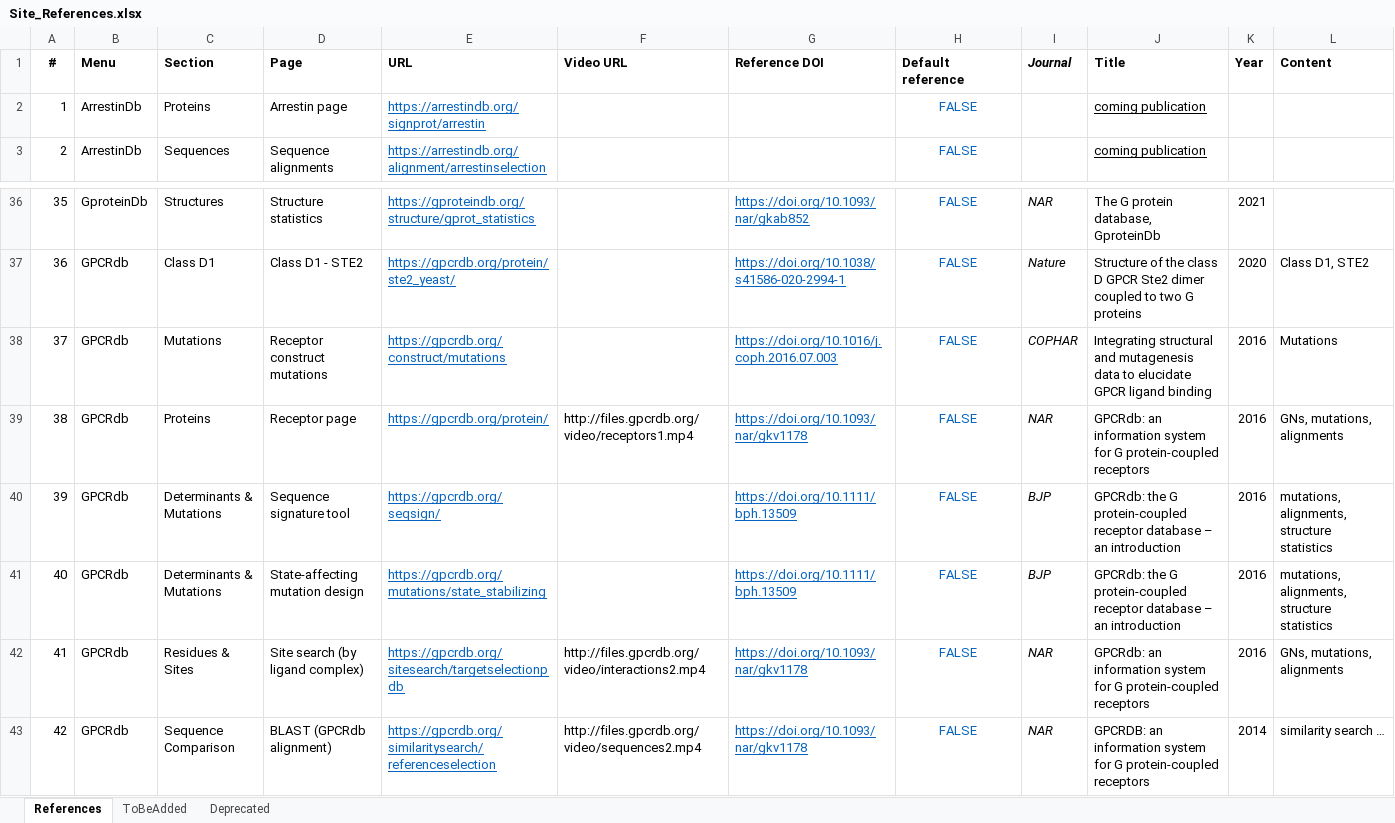
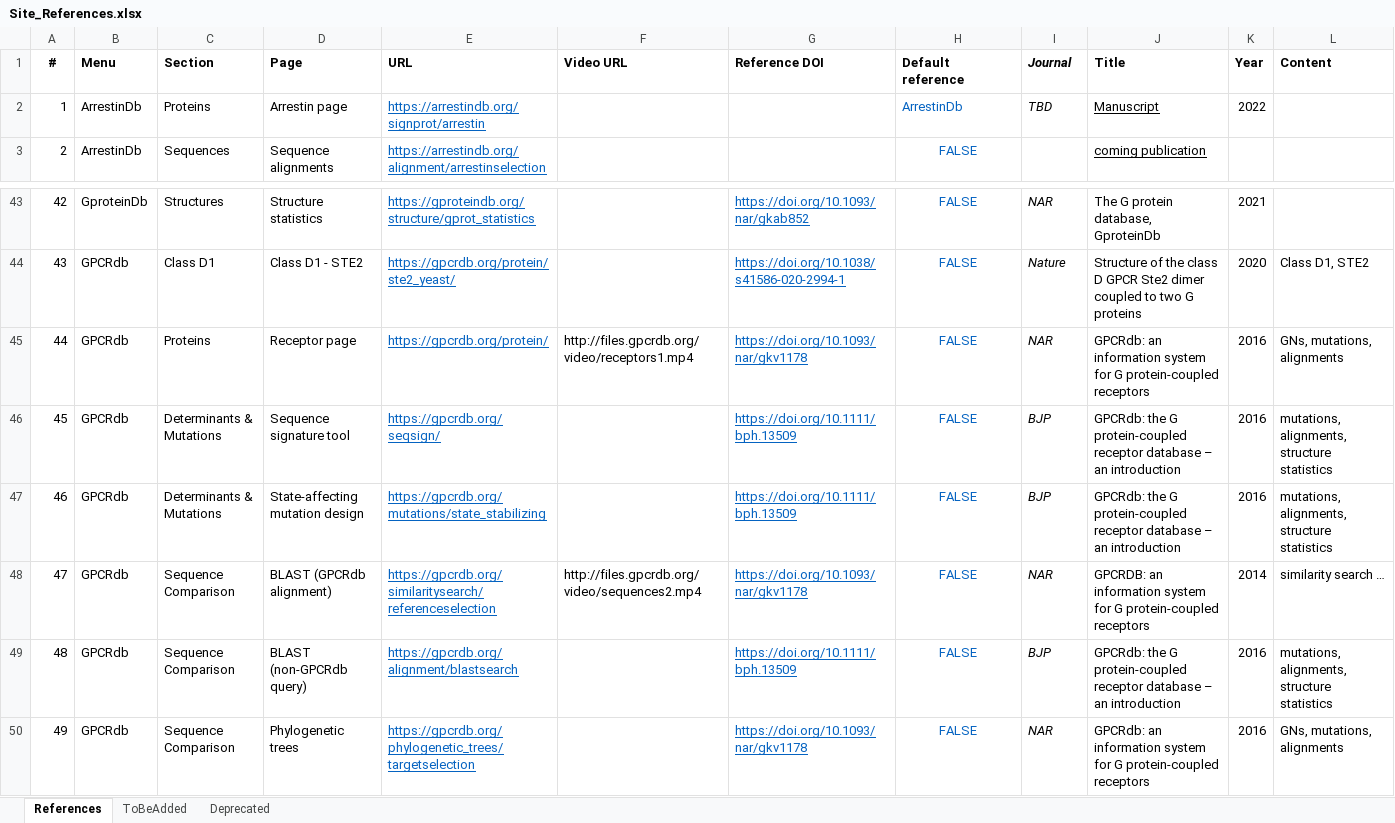
Before and after one commit to protwis/gpcrdb_data, an Excel workbook: common_data/Site_References.xlsx, sheet References, drawn as a sheet; only a part is shown, gaps mark what is left out; the shorter side is filled out with more unchanged rows; values as stored, in another font and other column widths than the file's, no borders; conditional formats not drawn; removed rows and columns are numbered as before the commit, all else as after; the diff covers the shown part only; the diff names each change by its address in the sheet, - before the commit and + after, or states it on an @@ line.

Commit message:
UPDATE: references update

```diff
--- a/common_data/Site_References.xlsx (sheet References)
+++ b/common_data/Site_References.xlsx (sheet References)
-H2 (Default reference): FALSE
+H2 (Default reference): ArrestinDb
-H2 alignment: center
+H2 alignment: left
-I2 (Journal): (empty)
+I2 (Journal): TBD
-J2 (Title): coming publication
+J2 (Title): Manuscript
-K2 (Year): (empty)
+K2 (Year): 2022
@@ column A (#) renumbered between rows 11 and 75 @@
-row 38: 37 | GPCRdb | Mutations | Receptor construct mutations | https://gpcrdb.org/construct/mutations |  | https://doi.org/10.1016/j.coph.2016.07.003 | FALSE | COPHAR | Integrating structural and mutagenesis data to elucidate GPCR ligand binding | 2016 | Mutations
-row 42: 41 | GPCRdb | Residues & Sites | Site search (by ligand complex) | https://gpcrdb.org/sitesearch/targetselectionpdb | http://files.gpcrdb.org/video/interactions2.mp4 | https://doi.org/10.1093/nar/gkv1178 | FALSE | NAR | GPCRdb: an information system for G protein-coupled receptors | 2016 | GNs, mutations, alignments
```
Also changed, not shown: 8 added rows, 1 removed row and 42 edited cells elsewhere in this sheet, 1 other file.
